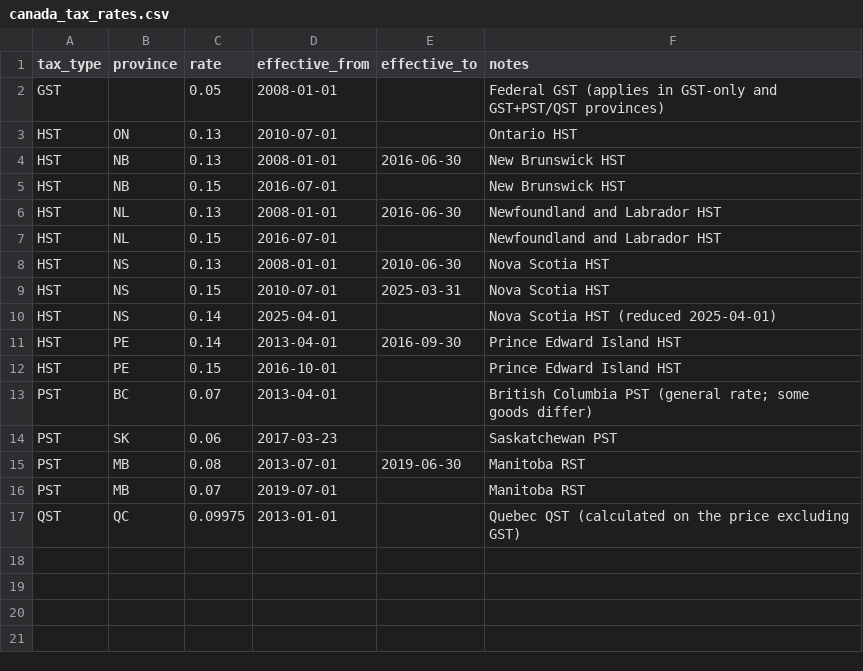
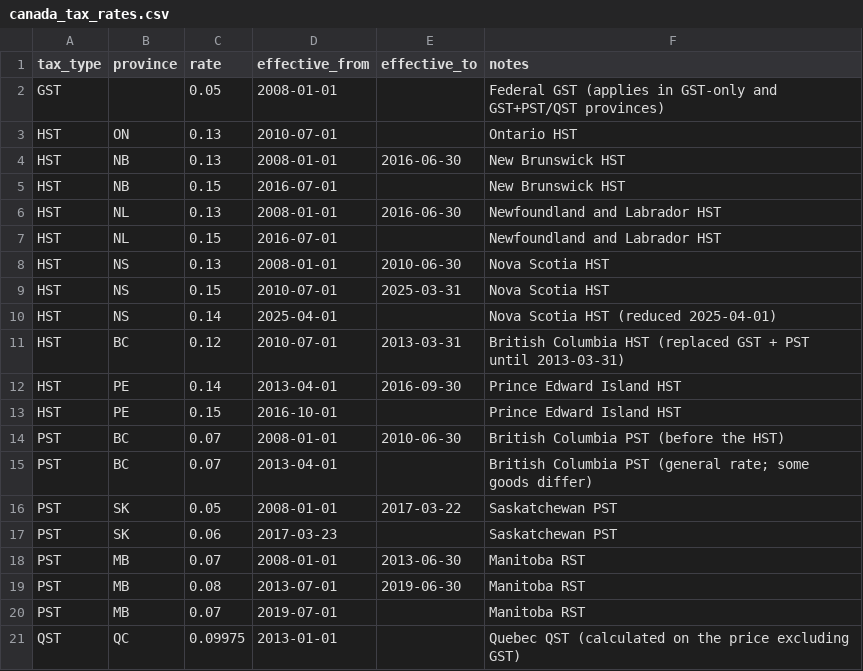
Before and after one commit to MNabikhel/AP_Processer, a CSV file: data/canada_tax_rates.csv, drawn as a sheet; the diff names each change by its address in the sheet, - before the commit and + after, or states it on an @@ line.

```diff
--- a/data/canada_tax_rates.csv
+++ b/data/canada_tax_rates.csv
+row 11: HST | BC | 0.12 | 2010-07-01 | 2013-03-31 | British Columbia HST (replaced GST + PST until 2013-03-31)
+row 14: PST | BC | 0.07 | 2008-01-01 | 2010-06-30 | British Columbia PST (before the HST)
+row 16: PST | SK | 0.05 | 2008-01-01 | 2017-03-22 | Saskatchewan PST
+row 18: PST | MB | 0.07 | 2008-01-01 | 2013-06-30 | Manitoba RST
```
Also changed, not shown: 12 other files.
